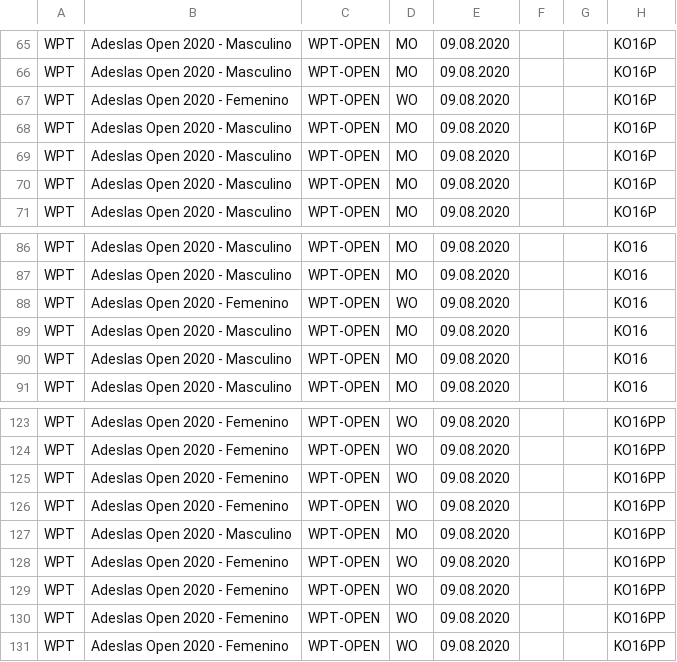
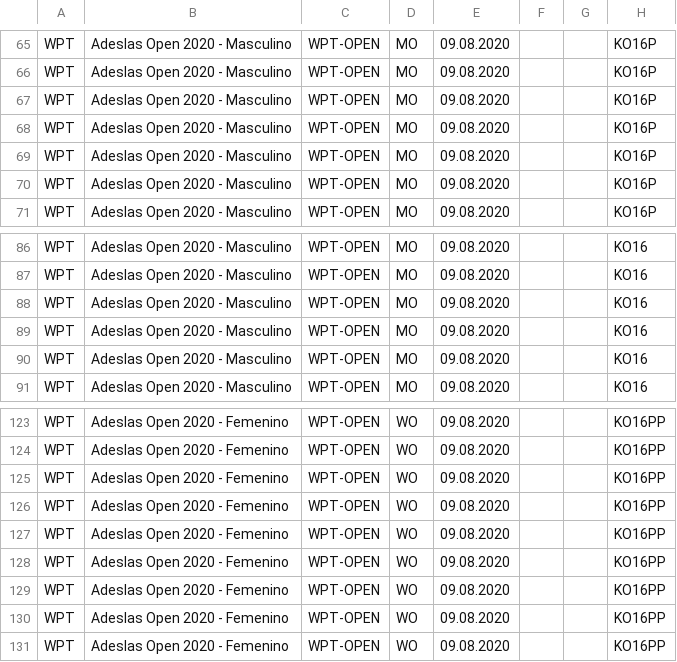
Before and after one commit to Padelanalytics/padelanalytics, a CSV file: tournaments/csv/WPT_200809_Adelas_Open_2020.csv, drawn as a sheet; only a part is shown, gaps mark what is left out; the diff names each change by its address in the sheet, - before the commit and + after, or states it on an @@ line.

Commit message:
Update WPT_200809_Adelas_Open_2020.csv

```diff
--- a/tournaments/csv/WPT_200809_Adelas_Open_2020.csv
+++ b/tournaments/csv/WPT_200809_Adelas_Open_2020.csv
-B67: Adeslas Open 2020 - Femenino
+B67: Adeslas Open 2020 - Masculino
-D67: WO
+D67: MO
-B88: Adeslas Open 2020 - Femenino
+B88: Adeslas Open 2020 - Masculino
-D88: WO
+D88: MO
-B127: Adeslas Open 2020 - Masculino
+B127: Adeslas Open 2020 - Femenino
-D127: MO
+D127: WO
```
